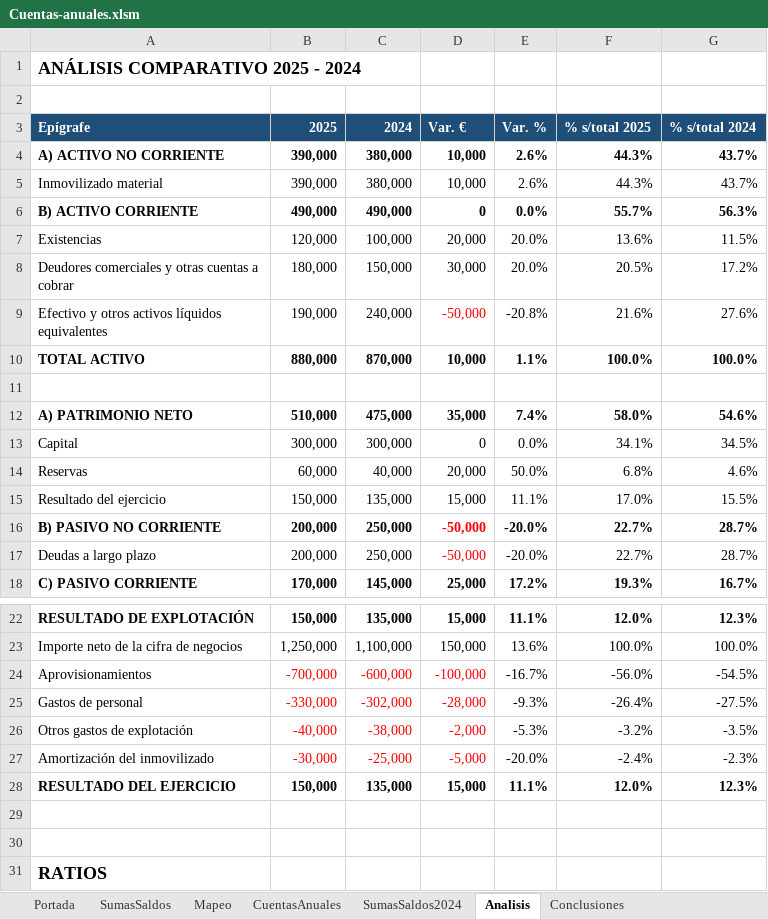
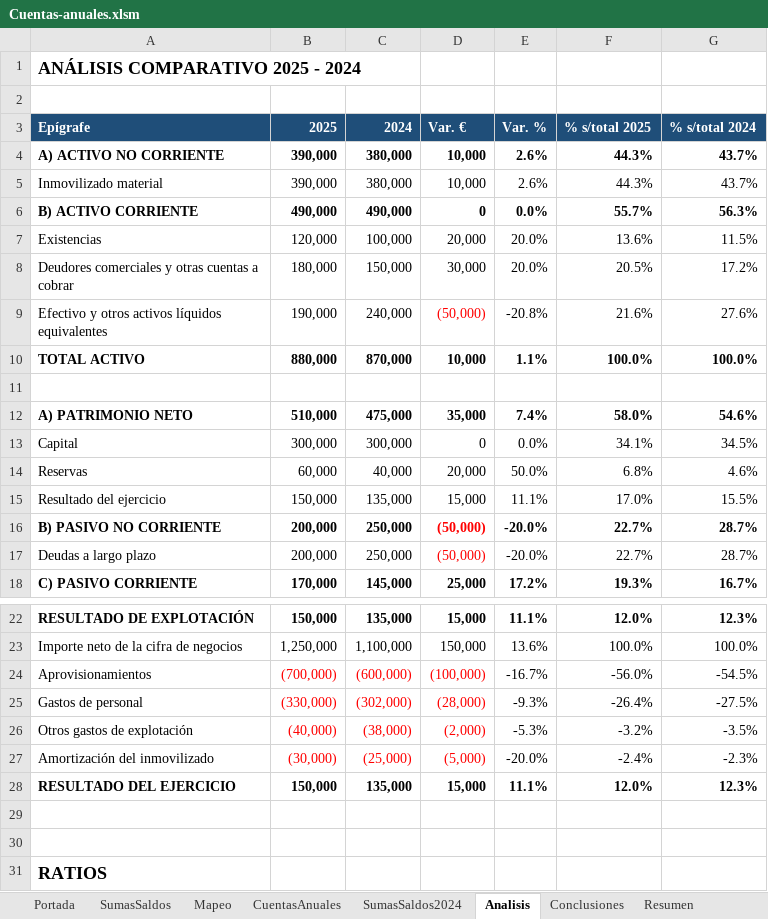
Before and after one commit to jangostoc/VBA-budgeting, an Excel workbook: cuentas-anuales/Cuentas-anuales.xlsm, sheet Analisis, drawn as a sheet; only a part is shown, gaps mark what is left out; values as stored, in another font and other column widths than the file's, no borders; charts and pictures and conditional formats not drawn; the diff names each change by its address in the sheet, - before the commit and + after, or states it on an @@ line.

```diff
--- a/cuentas-anuales/Cuentas-anuales.xlsm (sheet Analisis)
+++ b/cuentas-anuales/Cuentas-anuales.xlsm (sheet Analisis)
+sheet tab: Resumen
-D9 (Var. €): -50,000
+D9 (Var. €): (50,000)
-D16:D17 (Var. €): -50,000
+D16:D17 (Var. €): (50,000)
-B24 (2025): -700,000
+B24 (2025): (700,000)
-C24 (2024): -600,000
+C24 (2024): (600,000)
-D24 (Var. €): -100,000
+D24 (Var. €): (100,000)
-B25 (2025): -330,000
+B25 (2025): (330,000)
-C25 (2024): -302,000
+C25 (2024): (302,000)
-D25 (Var. €): -28,000
+D25 (Var. €): (28,000)
-B26 (2025): -40,000
+B26 (2025): (40,000)
-C26 (2024): -38,000
+C26 (2024): (38,000)
-D26 (Var. €): -2,000
+D26 (Var. €): (2,000)
-B27 (2025): -30,000
+B27 (2025): (30,000)
-C27 (2024): -25,000
+C27 (2024): (25,000)
-D27 (Var. €): -5,000
+D27 (Var. €): (5,000)
```
